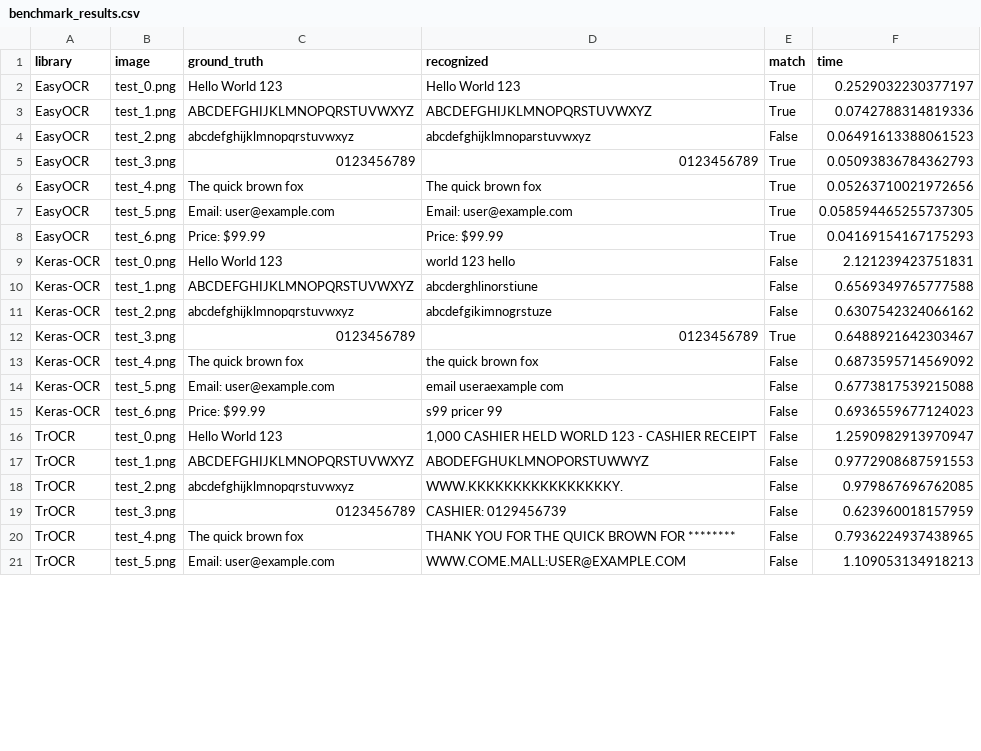
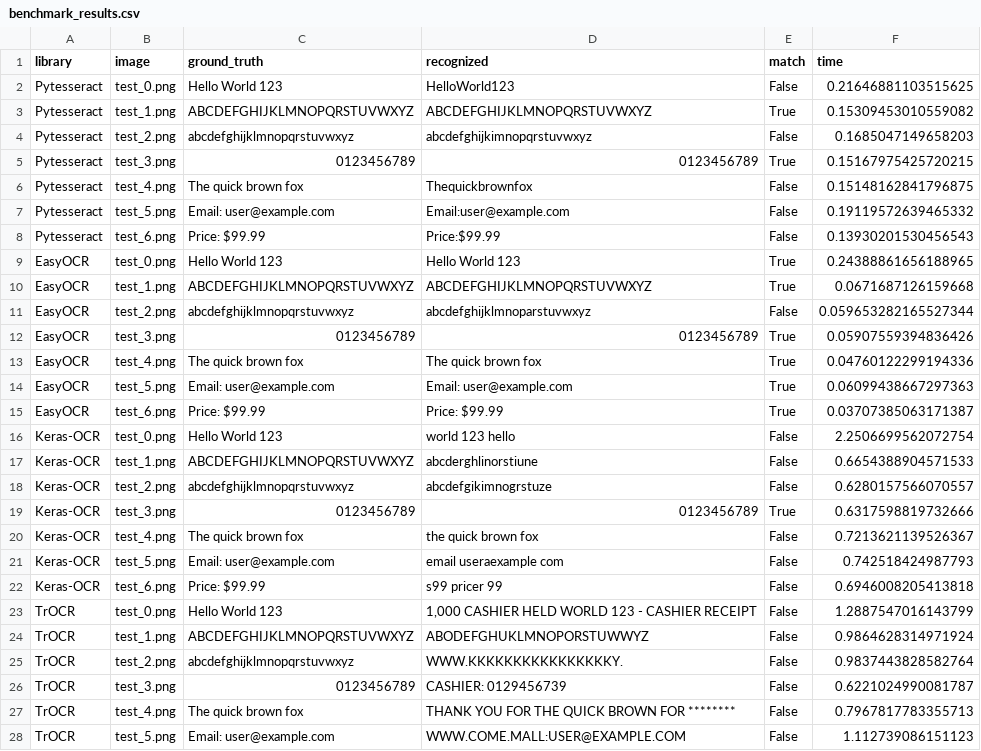
Before and after one commit to MM-Khojasteh/captcha-ocr, a CSV file: benchmark_results/benchmark_results.csv, drawn as a sheet; only a part is shown; the diff covers the shown part only.

Commit message:
Update benchmark results and enhance README.md with new performance metrics
- Added Pytesseract results to benchmark data, including accuracy and average processing time.
- Updated `comprehensive_results.json` and `benchmark_results.json` to reflect the latest test outcomes for all OCR libraries.
- Enhanced `README.md` with updated performance summaries, including Tesseract's new accuracy rating and usage recommendations based on recent benchmarks.
- Included new test details for Pytesseract in the benchmark results to provide a comprehensive overview of its performance.
- Updated `.gitignore` to include the new test file `test_tesseract_fix.py`.

```diff
--- a/benchmark_results/benchmark_results.csv
+++ b/benchmark_results/benchmark_results.csv
@@ -1,21 +1,28 @@
 library,image,ground_truth,recognized,match,time
-EasyOCR,test_0.png,Hello World 123,Hello World 123,True,0.2529032230377197
-EasyOCR,test_1.png,ABCDEFGHIJKLMNOPQRSTUVWXYZ,ABCDEFGHIJKLMNOPQRSTUVWXYZ,True,0.0742788314819336
-EasyOCR,test_2.png,abcdefghijklmnopqrstuvwxyz,abcdefghijklmnoparstuvwxyz,False,0.06491613388061523
-EasyOCR,test_3.png,0123456789,0123456789,True,0.05093836784362793
-EasyOCR,test_4.png,The quick brown fox,The quick brown fox,True,0.05263710021972656
-EasyOCR,test_5.png,Email: user@example.com,Email: user@example.com,True,0.058594465255737305
-EasyOCR,test_6.png,Price: $99.99,Price: $99.99,True,0.04169154167175293
-Keras-OCR,test_0.png,Hello World 123,world 123 hello,False,2.121239423751831
-Keras-OCR,test_1.png,ABCDEFGHIJKLMNOPQRSTUVWXYZ,abcderghlinorstiune,False,0.6569349765777588
-Keras-OCR,test_2.png,abcdefghijklmnopqrstuvwxyz,abcdefgikimnogrstuze,False,0.6307542324066162
-Keras-OCR,test_3.png,0123456789,0123456789,True,0.6488921642303467
-Keras-OCR,test_4.png,The quick brown fox,the quick brown fox,False,0.6873595714569092
-Keras-OCR,test_5.png,Email: user@example.com,email useraexample com,False,0.6773817539215088
-Keras-OCR,test_6.png,Price: $99.99,s99 pricer 99,False,0.6936559677124023
-TrOCR,test_0.png,Hello World 123,"1,000 CASHIER HELD WORLD 123 - CASHIER RECEIPT",False,1.2590982913970947
-TrOCR,test_1.png,ABCDEFGHIJKLMNOPQRSTUVWXYZ,ABODEFGHUKLMNOPORSTUWWYZ,False,0.9772908687591553
-TrOCR,test_2.png,abcdefghijklmnopqrstuvwxyz,WWW.KKKKKKKKKKKKKKKKY.,False,0.979867696762085
-TrOCR,test_3.png,0123456789,CASHIER: 0129456739,False,0.623960018157959
-TrOCR,test_4.png,The quick brown fox,THANK YOU FOR THE QUICK BROWN FOR ********,False,0.7936224937438965
-TrOCR,test_5.png,Email: user@example.com,WWW.COME.MALL:USER@EXAMPLE.COM,False,1.109053134918213
+Pytesseract,test_0.png,Hello World 123,HelloWorld123,False,0.21646881103515625
+Pytesseract,test_1.png,ABCDEFGHIJKLMNOPQRSTUVWXYZ,ABCDEFGHIJKLMNOPQRSTUVWXYZ,True,0.15309453010559082
+Pytesseract,test_2.png,abcdefghijklmnopqrstuvwxyz,abcdefghijkimnopqrstuvwxyz,False,0.1685047149658203
+Pytesseract,test_3.png,0123456789,0123456789,True,0.15167975425720215
+Pytesseract,test_4.png,The quick brown fox,Thequickbrownfox,False,0.15148162841796875
+Pytesseract,test_5.png,Email: user@example.com,Email:user@example.com,False,0.19119572639465332
+Pytesseract,test_6.png,Price: $99.99,Price:$99.99,False,0.13930201530456543
+EasyOCR,test_0.png,Hello World 123,Hello World 123,True,0.24388861656188965
+EasyOCR,test_1.png,ABCDEFGHIJKLMNOPQRSTUVWXYZ,ABCDEFGHIJKLMNOPQRSTUVWXYZ,True,0.0671687126159668
+EasyOCR,test_2.png,abcdefghijklmnopqrstuvwxyz,abcdefghijklmnoparstuvwxyz,False,0.059653282165527344
+EasyOCR,test_3.png,0123456789,0123456789,True,0.05907559394836426
+EasyOCR,test_4.png,The quick brown fox,The quick brown fox,True,0.04760122299194336
+EasyOCR,test_5.png,Email: user@example.com,Email: user@example.com,True,0.06099438667297363
+EasyOCR,test_6.png,Price: $99.99,Price: $99.99,True,0.03707385063171387
+Keras-OCR,test_0.png,Hello World 123,world 123 hello,False,2.2506699562072754
+Keras-OCR,test_1.png,ABCDEFGHIJKLMNOPQRSTUVWXYZ,abcderghlinorstiune,False,0.6654388904571533
+Keras-OCR,test_2.png,abcdefghijklmnopqrstuvwxyz,abcdefgikimnogrstuze,False,0.6280157566070557
+Keras-OCR,test_3.png,0123456789,0123456789,True,0.6317598819732666
+Keras-OCR,test_4.png,The quick brown fox,the quick brown fox,False,0.7213621139526367
+Keras-OCR,test_5.png,Email: user@example.com,email useraexample com,False,0.742518424987793
+Keras-OCR,test_6.png,Price: $99.99,s99 pricer 99,False,0.6946008205413818
+TrOCR,test_0.png,Hello World 123,"1,000 CASHIER HELD WORLD 123 - CASHIER RECEIPT",False,1.2887547016143799
+TrOCR,test_1.png,ABCDEFGHIJKLMNOPQRSTUVWXYZ,ABODEFGHUKLMNOPORSTUWWYZ,False,0.9864628314971924
+TrOCR,test_2.png,abcdefghijklmnopqrstuvwxyz,WWW.KKKKKKKKKKKKKKKKY.,False,0.9837443828582764
+TrOCR,test_3.png,0123456789,CASHIER: 0129456739,False,0.6221024990081787
+TrOCR,test_4.png,The quick brown fox,THANK YOU FOR THE QUICK BROWN FOR ********,False,0.7967817783355713
+TrOCR,test_5.png,Email: user@example.com,WWW.COME.MALL:USER@EXAMPLE.COM,False,1.112739086151123
```
Also changed, not shown: 8 edited cells elsewhere in this file, 5 other files.
